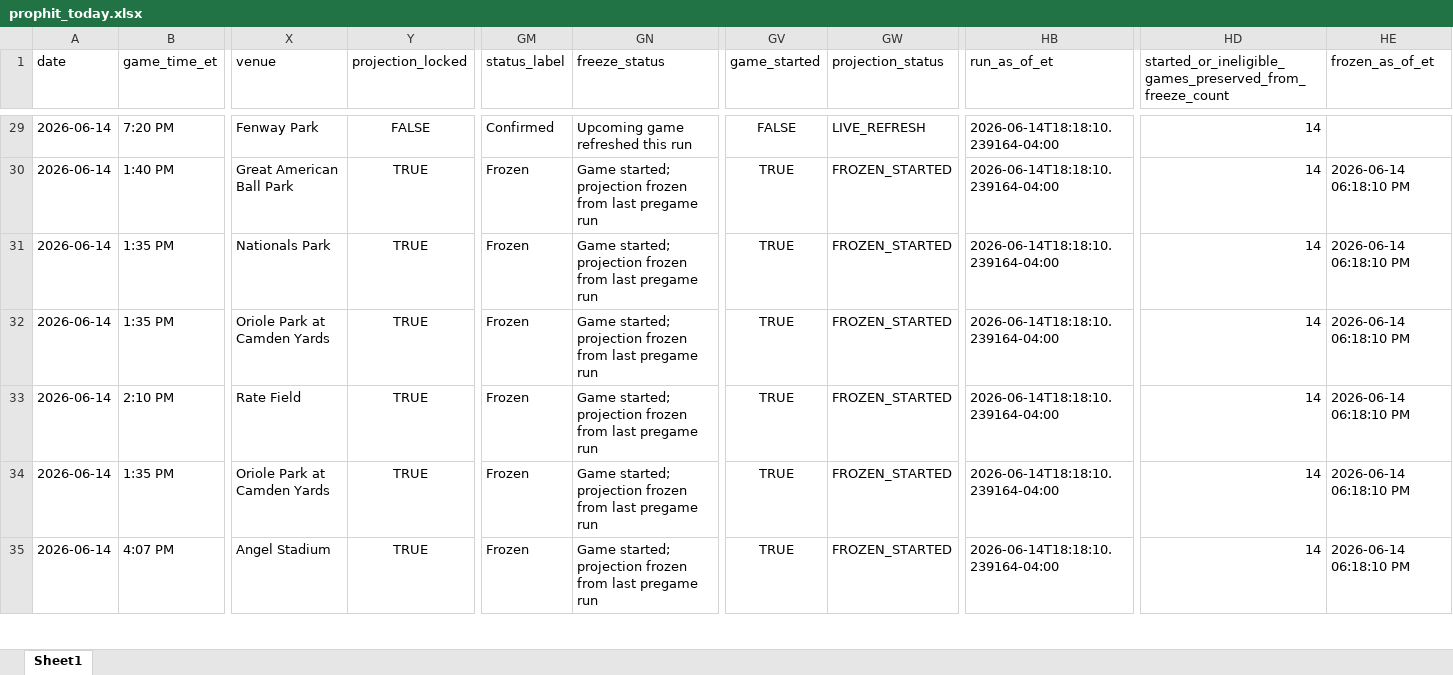
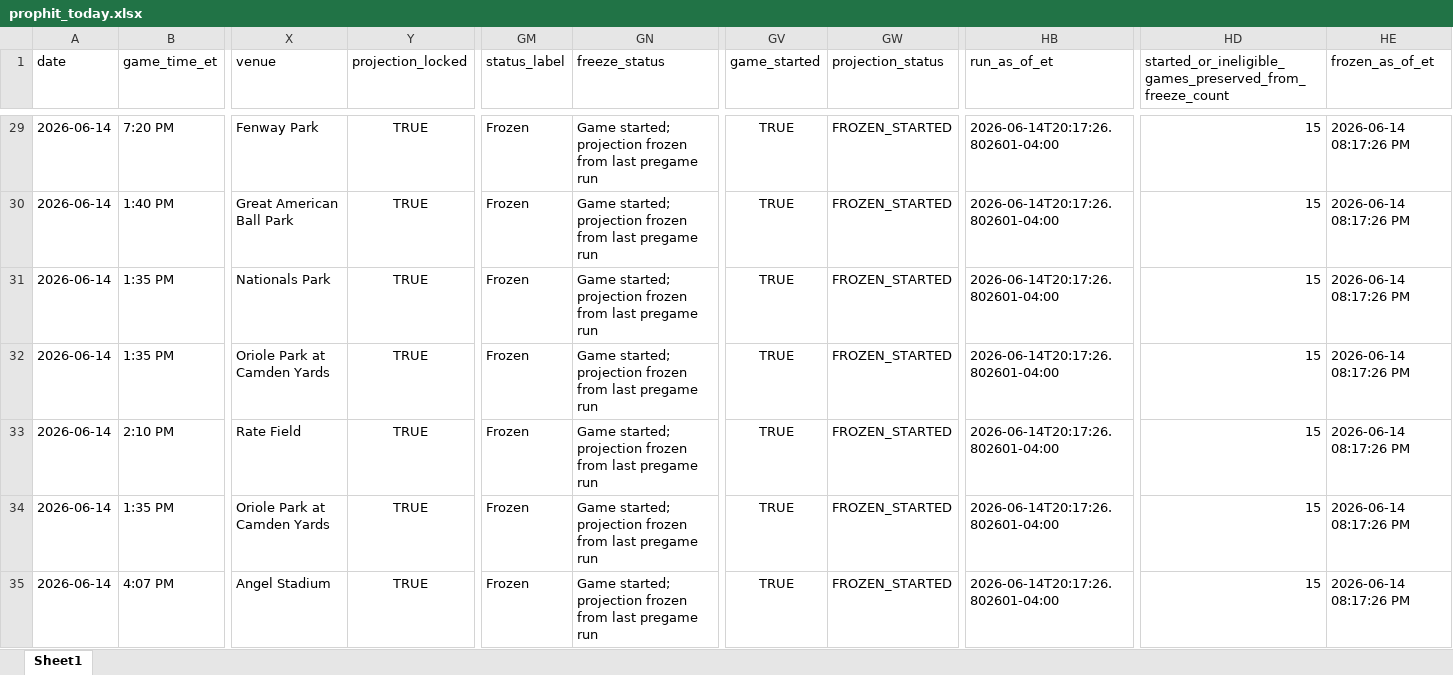
Before and after one commit to mtimmer73/prophit, an Excel workbook: outputs/prophit_today.xlsx, sheet Sheet1, drawn as a sheet; only a part is shown, gaps mark what is left out; values as stored, in another font and other column widths than the file's, no borders; the diff covers the shown part only; the diff names each change by its address in the sheet, - before the commit and + after, or states it on an @@ line.

```diff
--- a/outputs/prophit_today.xlsx (sheet Sheet1)
+++ b/outputs/prophit_today.xlsx (sheet Sheet1)
-Y29 (projection_locked): FALSE
+Y29 (projection_locked): TRUE
-GM29 (status_label): Confirmed
+GM29 (status_label): Frozen
-GN29 (freeze_status): Upcoming game refreshed this run
+GN29 (freeze_status): Game started; projection frozen from last pregame run
-GV29 (game_started): FALSE
+GV29 (game_started): TRUE
-GW29 (projection_status): LIVE_REFRESH
+GW29 (projection_status): FROZEN_STARTED
-HB29:HB35 (run_as_of_et): 2026-06-14T18:18:10.239164-04:00
+HB29:HB35 (run_as_of_et): 2026-06-14T20:17:26.802601-04:00
-HD29:HD35: 14
+HD29:HD35: 15
-HE29 (frozen_as_of_et): (empty)
+HE29 (frozen_as_of_et): 2026-06-14 08:17:26 PM
-HE30:HE35 (frozen_as_of_et): 2026-06-14 06:18:10 PM
+HE30:HE35 (frozen_as_of_et): 2026-06-14 08:17:26 PM
```
Also changed, not shown: 898 edited cells elsewhere in this sheet, 8 other files.
